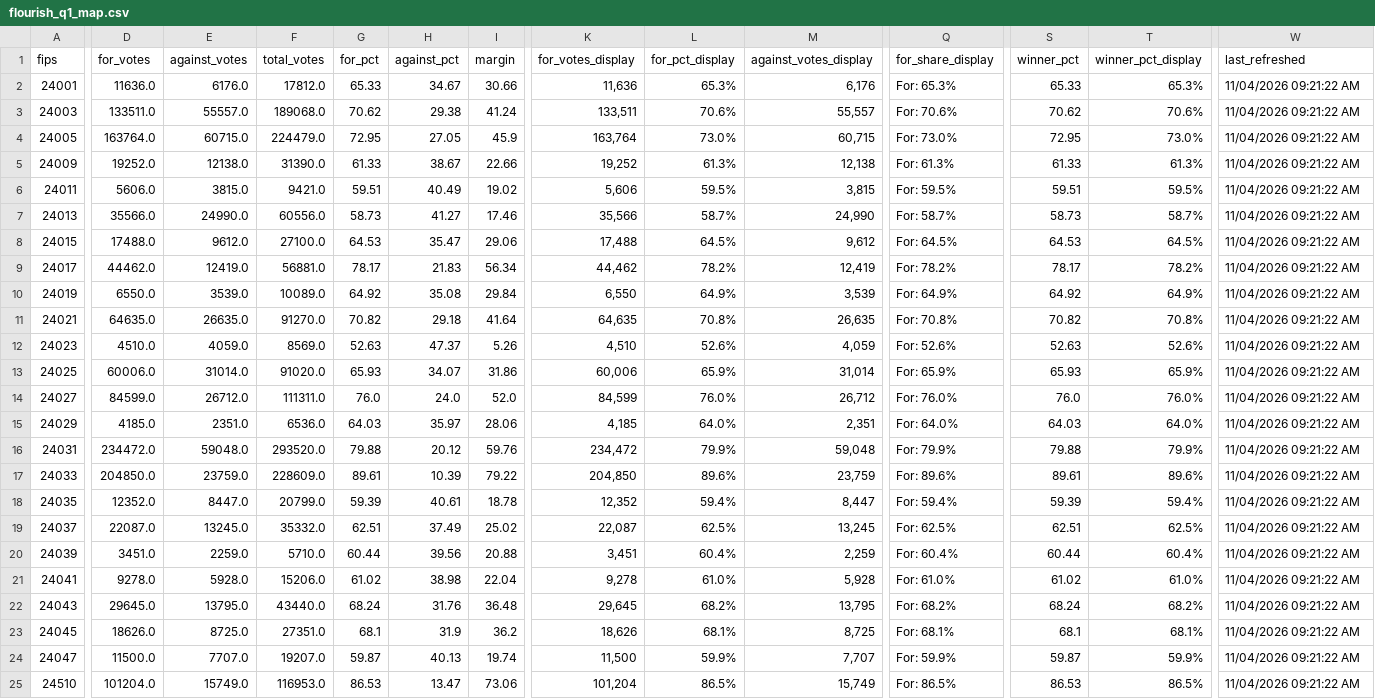
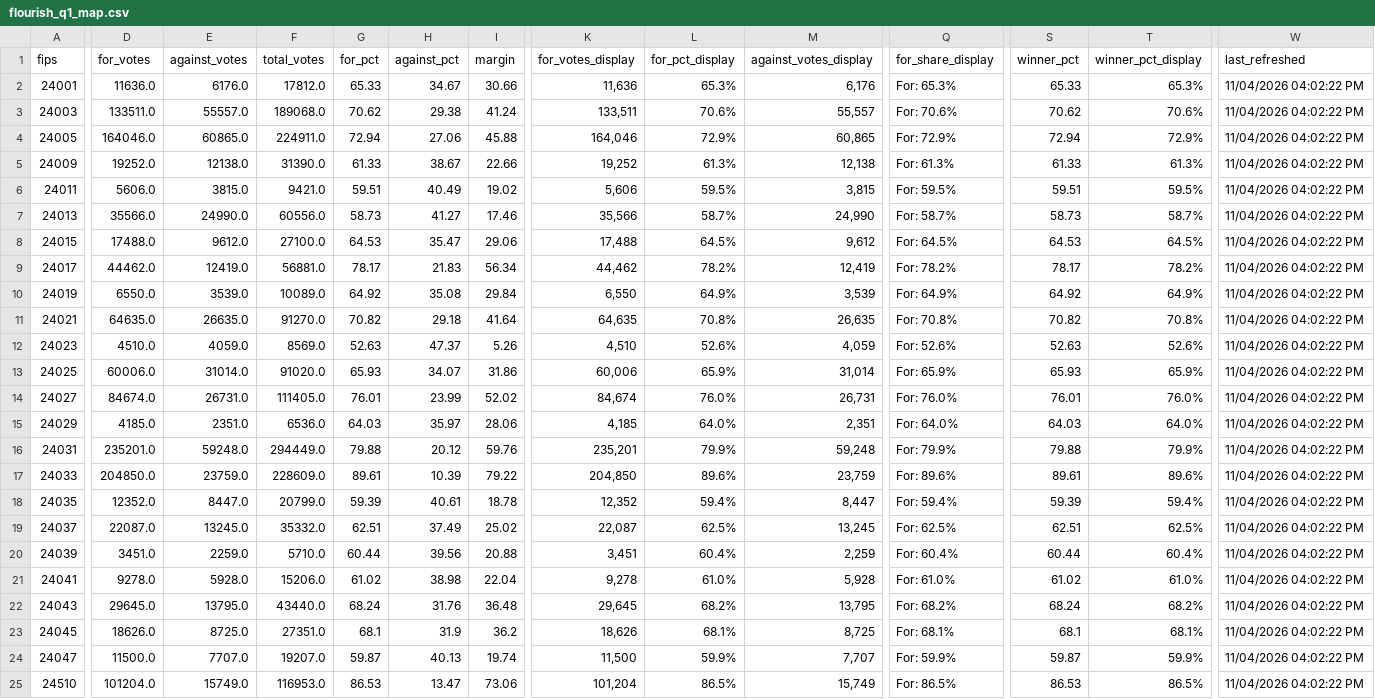
Before and after one commit to Sammyliu0606/midterm_result, a CSV file: data/live/flourish/flourish_q1_map.csv, drawn as a sheet; only a part is shown, gaps mark what is left out; the diff covers the shown part only; the diff names each change by its address in the sheet, - before the commit and + after, or states it on an @@ line.

```diff
--- a/data/live/flourish/flourish_q1_map.csv
+++ b/data/live/flourish/flourish_q1_map.csv
-W2:W25 (last_refreshed): 11/04/2026 09:21:22 AM
+W2:W25 (last_refreshed): 11/04/2026 04:02:22 PM
-D4 (for_votes): 163764.0
+D4 (for_votes): 164046.0
-E4 (against_votes): 60715.0
+E4 (against_votes): 60865.0
-F4 (total_votes): 224479.0
+F4 (total_votes): 224911.0
-G4 (for_pct): 72.95
+G4 (for_pct): 72.94
-H4 (against_pct): 27.05
+H4 (against_pct): 27.06
-I4 (margin): 45.9
+I4 (margin): 45.88
-K4 (for_votes_display): 163,764
+K4 (for_votes_display): 164,046
-L4 (for_pct_display): 73.0%
+L4 (for_pct_display): 72.9%
-M4 (against_votes_display): 60,715
+M4 (against_votes_display): 60,865
-Q4 (for_share_display): For: 73.0%
+Q4 (for_share_display): For: 72.9%
-S4 (winner_pct): 72.95
+S4 (winner_pct): 72.94
-T4 (winner_pct_display): 73.0%
+T4 (winner_pct_display): 72.9%
-D14 (for_votes): 84599.0
+D14 (for_votes): 84674.0
-E14 (against_votes): 26712.0
+E14 (against_votes): 26731.0
-F14 (total_votes): 111311.0
+F14 (total_votes): 111405.0
-G14 (for_pct): 76.0
+G14 (for_pct): 76.01
-H14 (against_pct): 24.0
+H14 (against_pct): 23.99
-I14 (margin): 52.0
+I14 (margin): 52.02
-K14 (for_votes_display): 84,599
+K14 (for_votes_display): 84,674
-M14 (against_votes_display): 26,712
+M14 (against_votes_display): 26,731
-S14 (winner_pct): 76.0
+S14 (winner_pct): 76.01
-D16 (for_votes): 234472.0
+D16 (for_votes): 235201.0
-E16 (against_votes): 59048.0
+E16 (against_votes): 59248.0
-F16 (total_votes): 293520.0
+F16 (total_votes): 294449.0
-K16 (for_votes_display): 234,472
+K16 (for_votes_display): 235,201
-M16 (against_votes_display): 59,048
+M16 (against_votes_display): 59,248
```
Also changed, not shown: 1 edited cell elsewhere in this file, data/live/flourish/flourish_gov_bar.csv, data/live/flourish/flourish_gov_map.csv, 17 other files.
